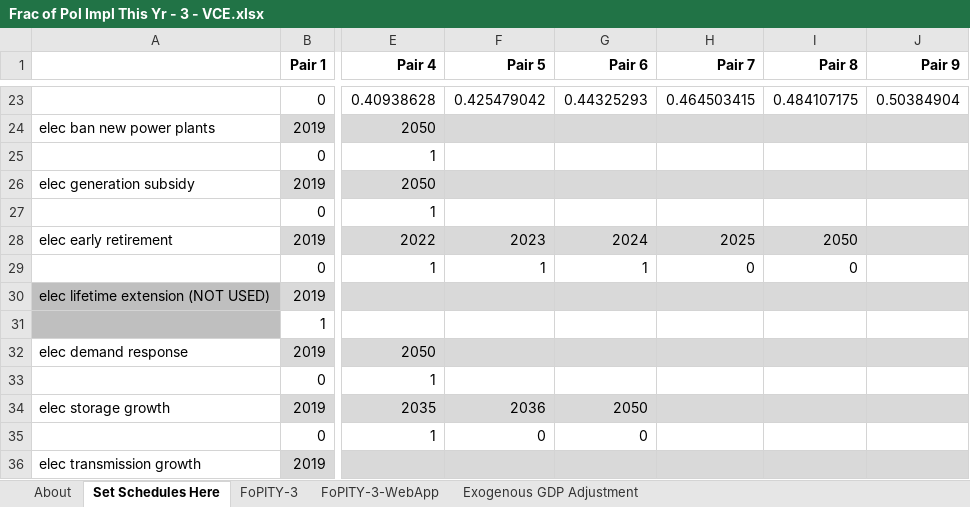
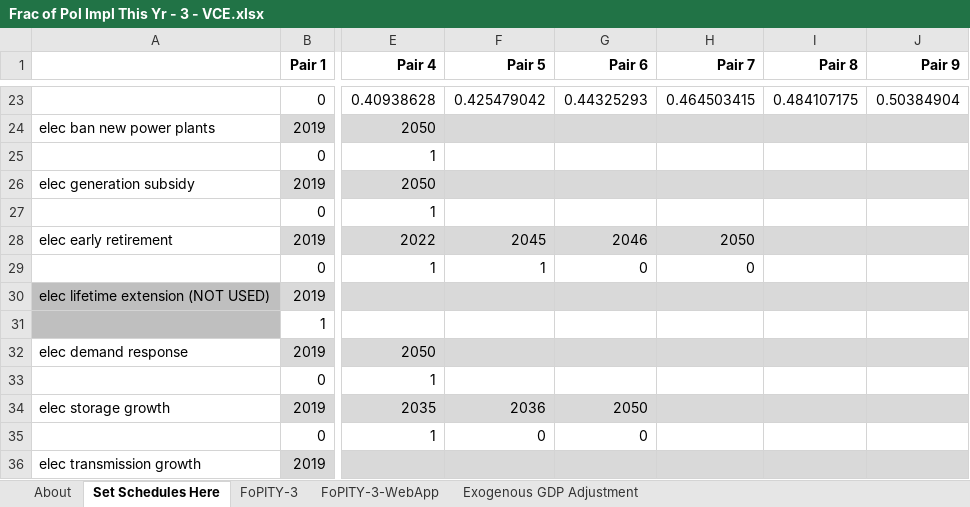
Before and after one commit to EnergyInnovation/eps-virginia, an Excel workbook: InputData/plcy-schd/FoPITY/Frac of Pol Impl This Yr - 3 - VCE.xlsx, sheet Set Schedules Here, drawn as a sheet; only a part is shown, gaps mark what is left out; values as stored, in another font and other column widths than the file's, no borders; the diff names each change by its address in the sheet, - before the commit and + after, or states it on an @@ line.

Commit message:
Updates to FoPITY to change elec retirement schedule and MPPC to fit retirements

```diff
--- a/InputData/plcy-schd/FoPITY/Frac of Pol Impl This Yr - 3 - VCE.xlsx (sheet Set Schedules Here)
+++ b/InputData/plcy-schd/FoPITY/Frac of Pol Impl This Yr - 3 - VCE.xlsx (sheet Set Schedules Here)
-F28 (Pair 5): 2023
+F28 (Pair 5): 2045
-G28 (Pair 6): 2024
+G28 (Pair 6): 2046
-H28 (Pair 7): 2025
+H28 (Pair 7): 2050
-I28 (Pair 8): 2050
+I28 (Pair 8): (empty)
-G29 (Pair 6): 1
+G29 (Pair 6): 0
-I29 (Pair 8): 0
+I29 (Pair 8): (empty)
```
Also changed, not shown: sheet FoPITY-3, sheet FoPITY-3-WebApp, 5 other files.
